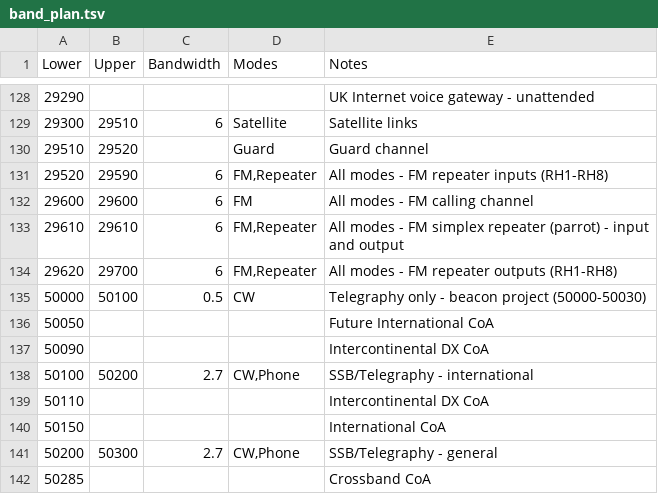
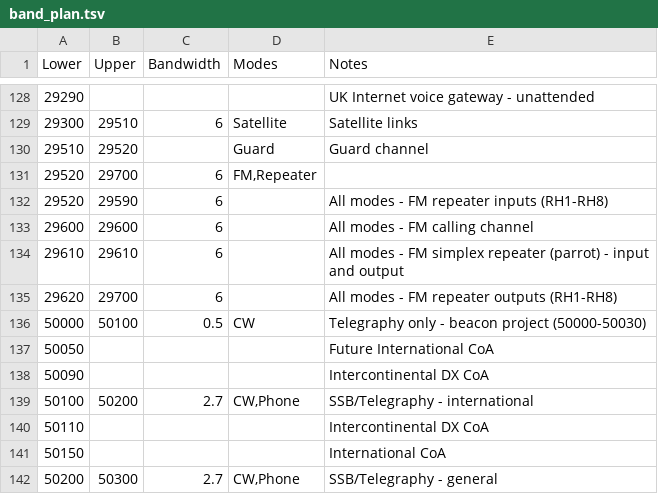
Before and after one commit to pvrose/zzatools, a TSV file: reference/band_plan.tsv, drawn as a sheet; only a part is shown, gaps mark what is left out; the shorter side is filled out with more unchanged rows.

Commit message:
REFERENCE: Clear gaps in 10 M

```diff
--- a/reference/band_plan.tsv
+++ b/reference/band_plan.tsv
@@ -130,6 +130,7 @@ Lower	Upper	Bandwidth	Modes	Notes
 29510	29520		Guard	Guard channel
-29520	29590	6	FM,Repeater	All modes - FM repeater inputs (RH1-RH8)
-29600	29600	6	FM	All modes - FM calling channel
-29610	29610	6	FM,Repeater	All modes - FM simplex repeater (parrot) - input and output
-29620	29700	6	FM,Repeater	All modes - FM repeater outputs (RH1-RH8)
+29520	29700	6	FM,Repeater	
+29520	29590	6		All modes - FM repeater inputs (RH1-RH8)
+29600	29600	6		All modes - FM calling channel
+29610	29610	6		All modes - FM simplex repeater (parrot) - input and output
+29620	29700	6		All modes - FM repeater outputs (RH1-RH8)
 50000	50100	0.5	CW	Telegraphy only - beacon project (50000-50030)
```
